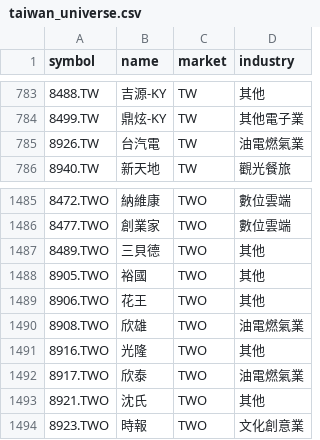
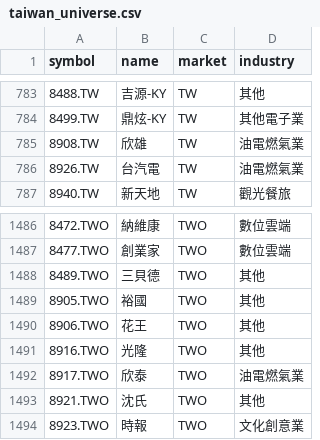
Before and after one commit to huangzewe/my-stock-screener, a CSV file: backend/config/taiwan_universe.csv, drawn as a sheet; only a part is shown, gaps mark what is left out; removed rows and columns are numbered as before the commit, all else as after; the diff names each change by its address in the sheet, - before the commit and + after, or states it on an @@ line.

```diff
--- a/backend/config/taiwan_universe.csv
+++ b/backend/config/taiwan_universe.csv
+row 785: 8908.TW | 欣雄 | TW | 油電燃氣業
-row 1490: 8908.TWO | 欣雄 | TWO | 油電燃氣業
```
Also changed, not shown: 3 other files.
